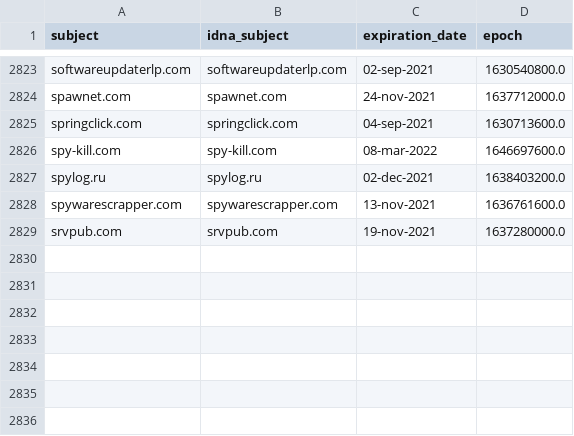
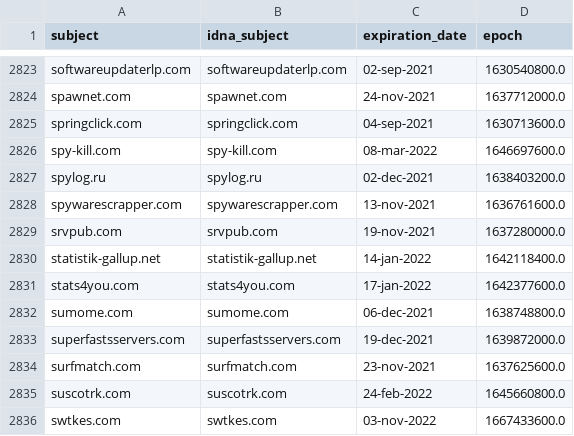
Before and after one commit to Ultimate-Hosts-Blacklist/cameleon_at_sysctl.org, a CSV file: .pyfunceble/whois.csv, drawn as a sheet; only a part is shown, gaps mark what is left out; the diff names each change by its address in the sheet, - before the commit and + after, or states it on an @@ line.

```diff
--- a/.pyfunceble/whois.csv
+++ b/.pyfunceble/whois.csv
+row 2830: statistik-gallup.net | statistik-gallup.net | 14-jan-2022 | 1642118400.0
+row 2831: stats4you.com | stats4you.com | 17-jan-2022 | 1642377600.0
+row 2832: sumome.com | sumome.com | 06-dec-2021 | 1638748800.0
+row 2833: superfastsservers.com | superfastsservers.com | 19-dec-2021 | 1639872000.0
+row 2834: surfmatch.com | surfmatch.com | 23-nov-2021 | 1637625600.0
+row 2835: suscotrk.com | suscotrk.com | 24-feb-2022 | 1645660800.0
+row 2836: swtkes.com | swtkes.com | 03-nov-2022 | 1667433600.0
```
Also changed, not shown: .pyfunceble/inactive.csv, 12 other files.
